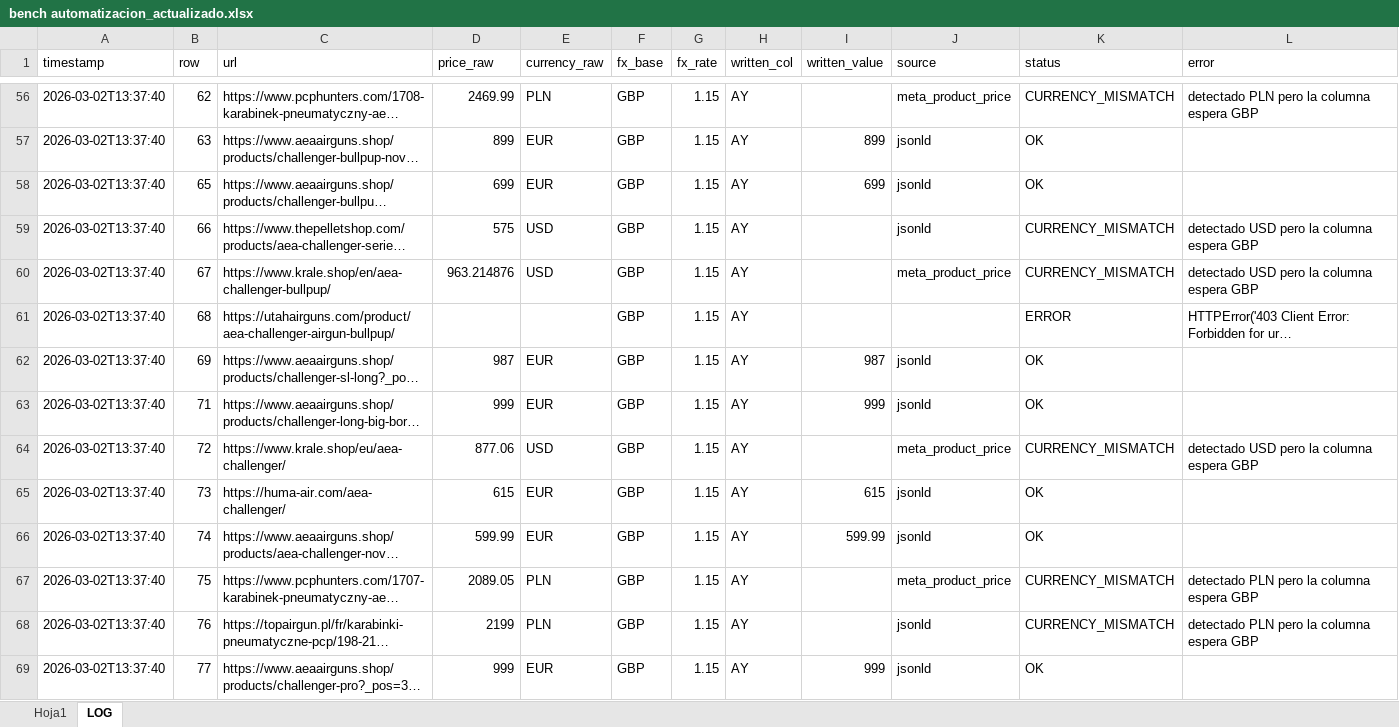
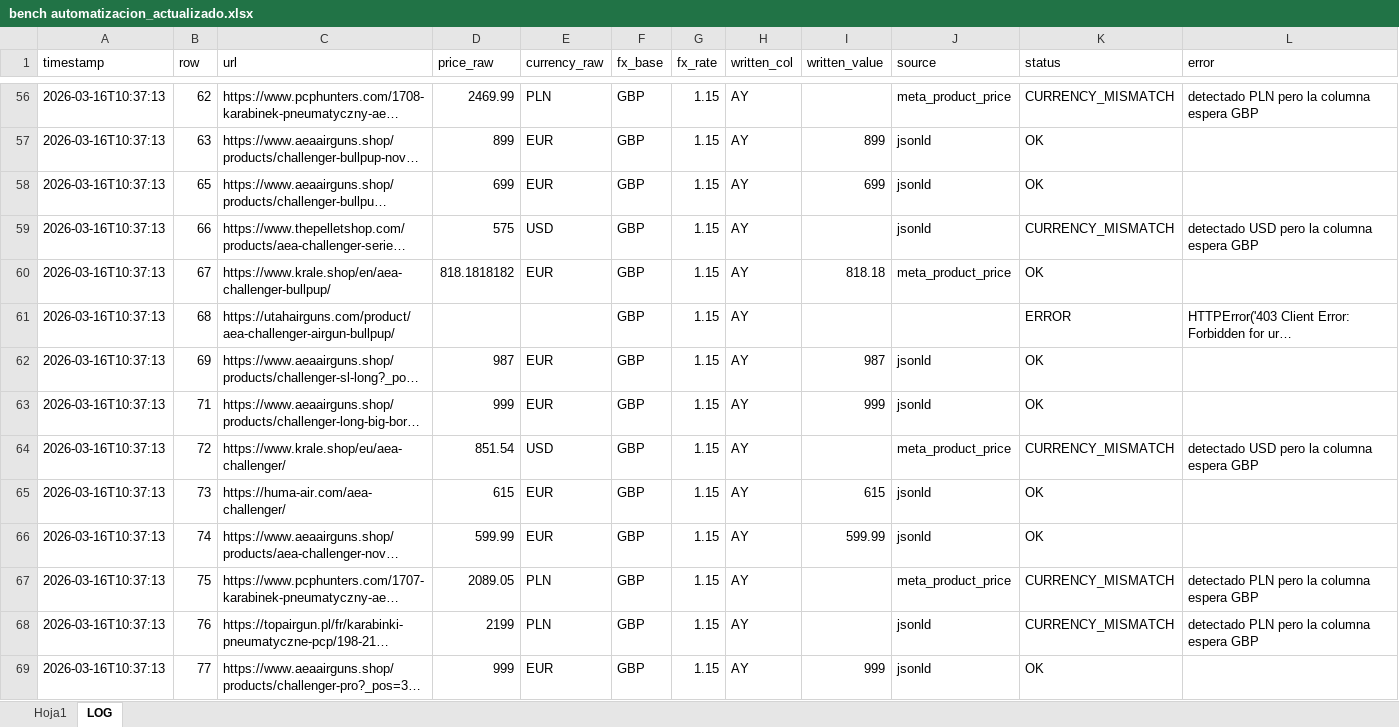
Before and after one commit to Mferrando1999/precios-bench-, an Excel workbook: bench automatizacion_actualizado.xlsx, sheet LOG, drawn as a sheet; only a part is shown, gaps mark what is left out; long unchanged cells end in …; values as stored, in another font and other column widths than the file's, no borders; the diff covers the shown part only; the diff names each change by its address in the sheet, - before the commit and + after, or states it on an @@ line.

```diff
--- a/bench automatizacion_actualizado.xlsx (sheet LOG)
+++ b/bench automatizacion_actualizado.xlsx (sheet LOG)
-A56:A69 (timestamp): 2026-03-02T13:37:40
+A56:A69 (timestamp): 2026-03-16T10:37:13
-D60 (price_raw): 963.214876
+D60 (price_raw): 818.1818182
-E60 (currency_raw): USD
+E60 (currency_raw): EUR
-I60 (written_value): (empty)
+I60 (written_value): 818.18
-K60 (status): CURRENCY_MISMATCH
+K60 (status): OK
-L60 (error): detectado USD pero la columna espera GBP
+L60 (error): (empty)
-D64 (price_raw): 877.06
+D64 (price_raw): 851.54
```
Also changed, not shown: 312 edited cells elsewhere in this sheet, sheet Hoja1.
